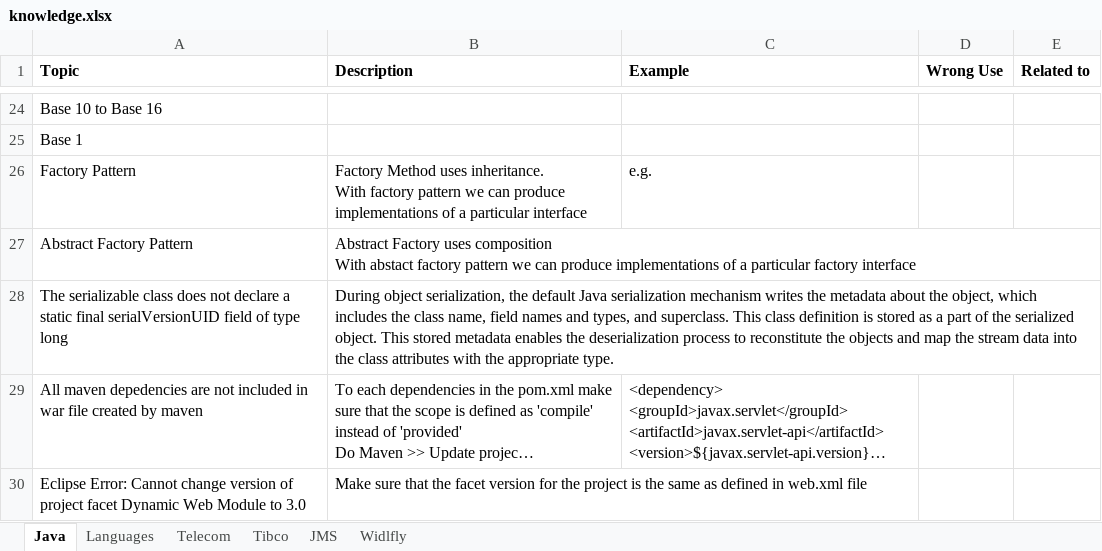
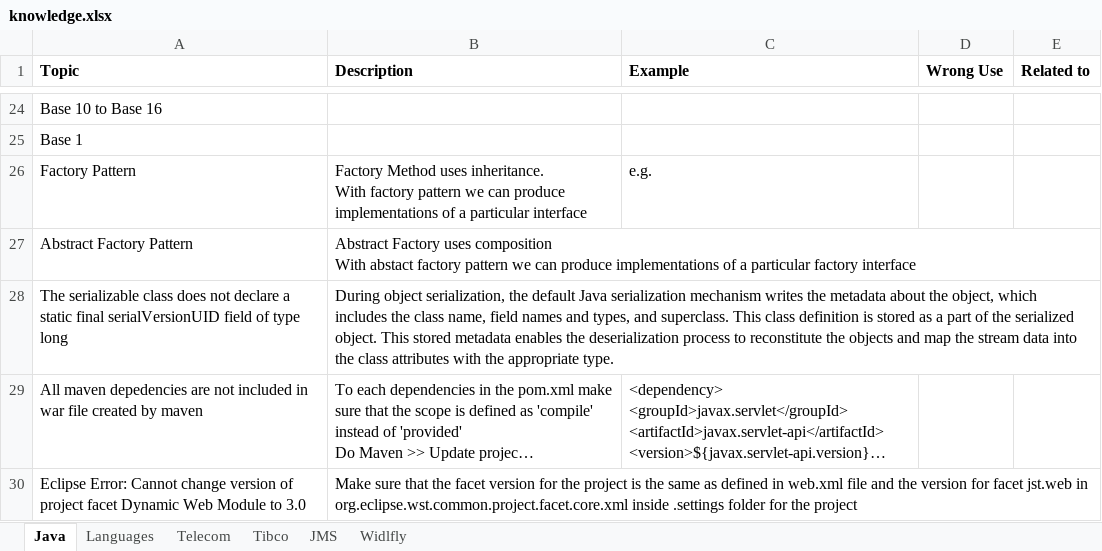
Before and after one commit to anshulsood2006/ArCommon, an Excel workbook: documents/knowledge.xlsx, sheet Java, drawn as a sheet; only a part is shown, gaps mark what is left out; long unchanged cells end in …; values as stored, in another font and other column widths than the file's, no borders; the diff names each change by its address in the sheet, - before the commit and + after, or states it on an @@ line.

```diff
--- a/documents/knowledge.xlsx (sheet Java)
+++ b/documents/knowledge.xlsx (sheet Java)
-B30 (Description): …web.xml file
+B30 (Description): …web.xml file and the version for facet jst.web in org.eclipse.wst.common.project.facet.core.xml inside .settings folder for the project
```
Also changed, not shown: sheet Languages.
